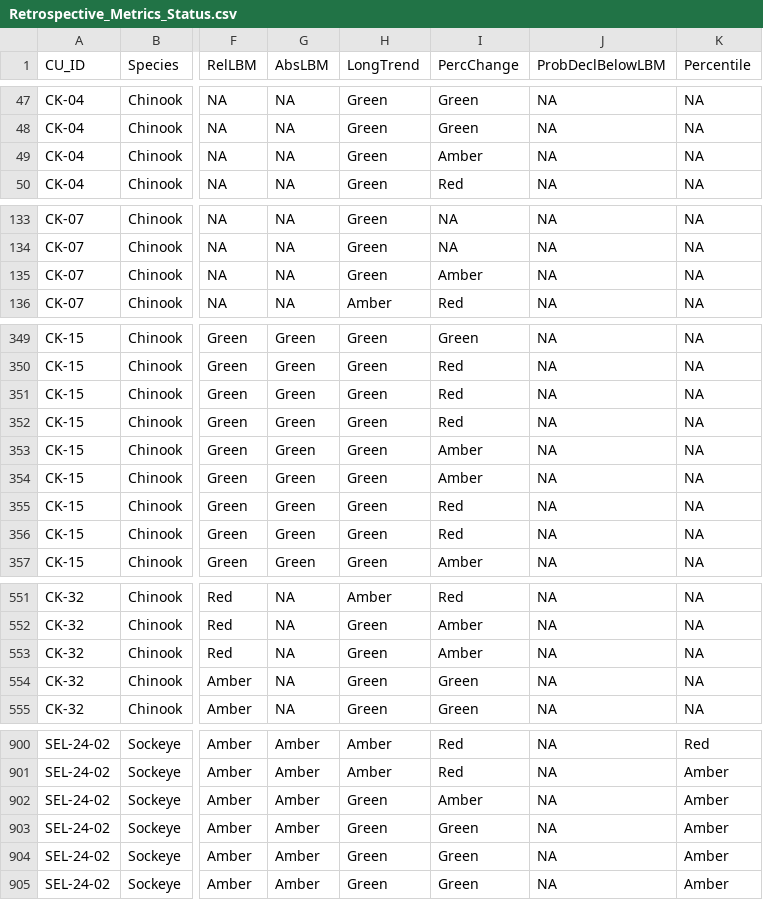
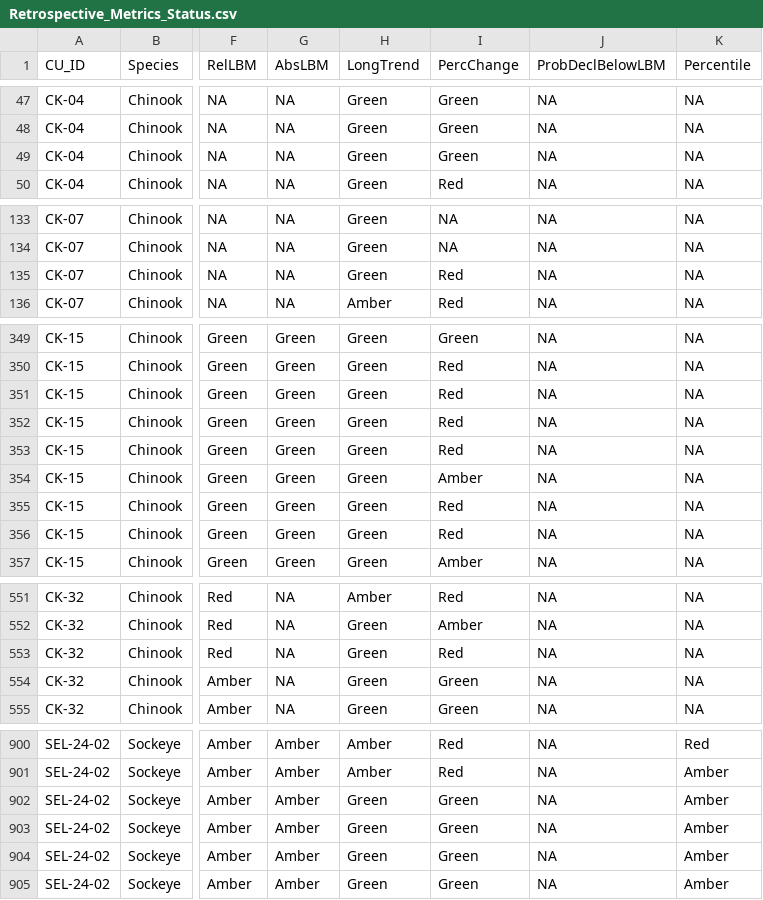
Before and after one commit to SOLV-Code/Scanner-Data-Processing, a CSV file: DATA_PROCESSING/Retrospective_Metrics_Status.csv, drawn as a sheet; only a part is shown, gaps mark what is left out; the diff covers the shown part only; the diff names each change by its address in the sheet, - before the commit and + after, or states it on an @@ line.

```diff
--- a/DATA_PROCESSING/Retrospective_Metrics_Status.csv
+++ b/DATA_PROCESSING/Retrospective_Metrics_Status.csv
-I49 (PercChange): Amber
+I49 (PercChange): Green
-I135 (PercChange): Amber
+I135 (PercChange): Red
-I353 (PercChange): Amber
+I353 (PercChange): Red
-I553 (PercChange): Amber
+I553 (PercChange): Red
-I902 (PercChange): Amber
+I902 (PercChange): Green
```
Also changed, not shown: 67 edited cells elsewhere in this file, DATA_PROCESSING/MERGED_ESC_BY_CU_SUB.csv, DATA_PROCESSING/METRICS_FILE_BY_CU_PRE_CLEAN.csv, 9 other files.
